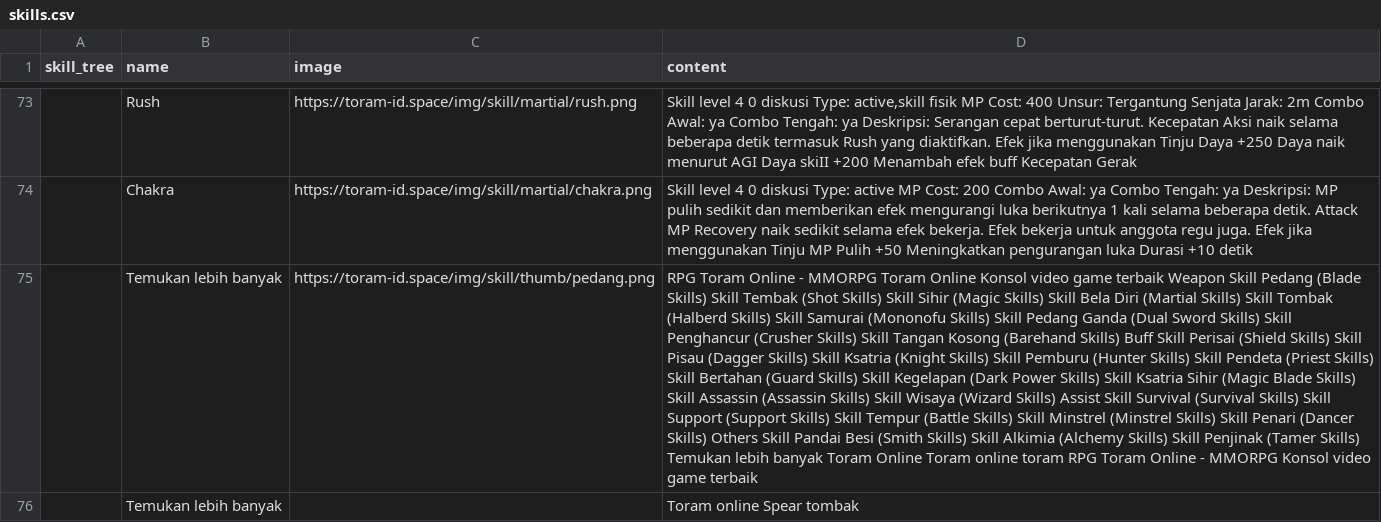
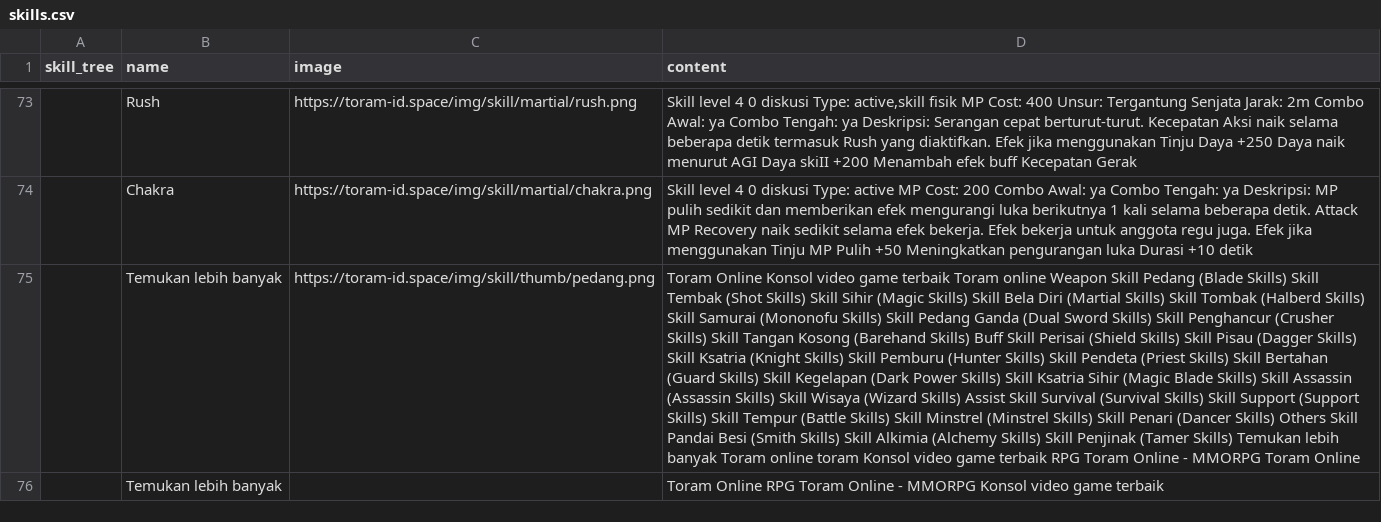
Before and after one commit to dimasyoga42/dataset, a CSV file: skills.csv, drawn as a sheet; only a part is shown, gaps mark what is left out; the diff covers the shown part only; the diff names each change by its address in the sheet, - before the commit and + after, or states it on an @@ line.

```diff
--- a/skills.csv
+++ b/skills.csv
-D75 (content): RPG Toram Online - MMORPG Toram Online Konsol video game terbaik Weapon Skill Pedang (Blade Skills) Skill Tembak (Shot Skills) Skill Sihir (Magic Skills) Skill Bela Diri (Martial Skills) Skill Tombak (Halberd Skills) Skill Samurai (Mononofu Skills) Skill Pedang Ganda (Dual Sword Skills) Skill Penghancur (Crusher Skills) Skill Tangan Kosong (Barehand Skills) Buff Skill Perisai (Shield Skills) Skill Pisau (Dagger Skills) Skill Ksatria (Knight Skills) Skill Pemburu (Hunter Skills) Skill Pendeta (Priest Skills) Skill Bertahan (Guard Skills) Skill Kegelapan (Dark Power Skills) Skill Ksatria Sihir (Magic Blade Skills) Skill Assassin (Assassin Skills) Skill Wisaya (Wizard Skills) Assist Skill Survival (Survival Skills) Skill Support (Support Skills) Skill Tempur (Battle Skills) Skill Minstrel (Minstrel Skills) Skill Penari (Dancer Skills) Others Skill Pandai Besi (Smith Skills) Skill Alkimia (Alchemy Skills) Skill Penjinak (Tamer Skills) Temukan lebih banyak Toram Online Toram online toram RPG Toram Online - MMORPG Konsol video game terbaik
+D75 (content): Toram Online Konsol video game terbaik Toram online Weapon Skill Pedang (Blade Skills) Skill Tembak (Shot Skills) Skill Sihir (Magic Skills) Skill Bela Diri (Martial Skills) Skill Tombak (Halberd Skills) Skill Samurai (Mononofu Skills) Skill Pedang Ganda (Dual Sword Skills) Skill Penghancur (Crusher Skills) Skill Tangan Kosong (Barehand Skills) Buff Skill Perisai (Shield Skills) Skill Pisau (Dagger Skills) Skill Ksatria (Knight Skills) Skill Pemburu (Hunter Skills) Skill Pendeta (Priest Skills) Skill Bertahan (Guard Skills) Skill Kegelapan (Dark Power Skills) Skill Ksatria Sihir (Magic Blade Skills) Skill Assassin (Assassin Skills) Skill Wisaya (Wizard Skills) Assist Skill Survival (Survival Skills) Skill Support (Support Skills) Skill Tempur (Battle Skills) Skill Minstrel (Minstrel Skills) Skill Penari (Dancer Skills) Others Skill Pandai Besi (Smith Skills) Skill Alkimia (Alchemy Skills) Skill Penjinak (Tamer Skills) Temukan lebih banyak Toram online toram Konsol video game terbaik RPG Toram Online - MMORPG Toram Online
-D76 (content): Toram online Spear tombak
+D76 (content): Toram Online RPG Toram Online - MMORPG Konsol video game terbaik
```
Also changed, not shown: 6 added rows, 11 removed rows and 48 edited cells elsewhere in this file.
